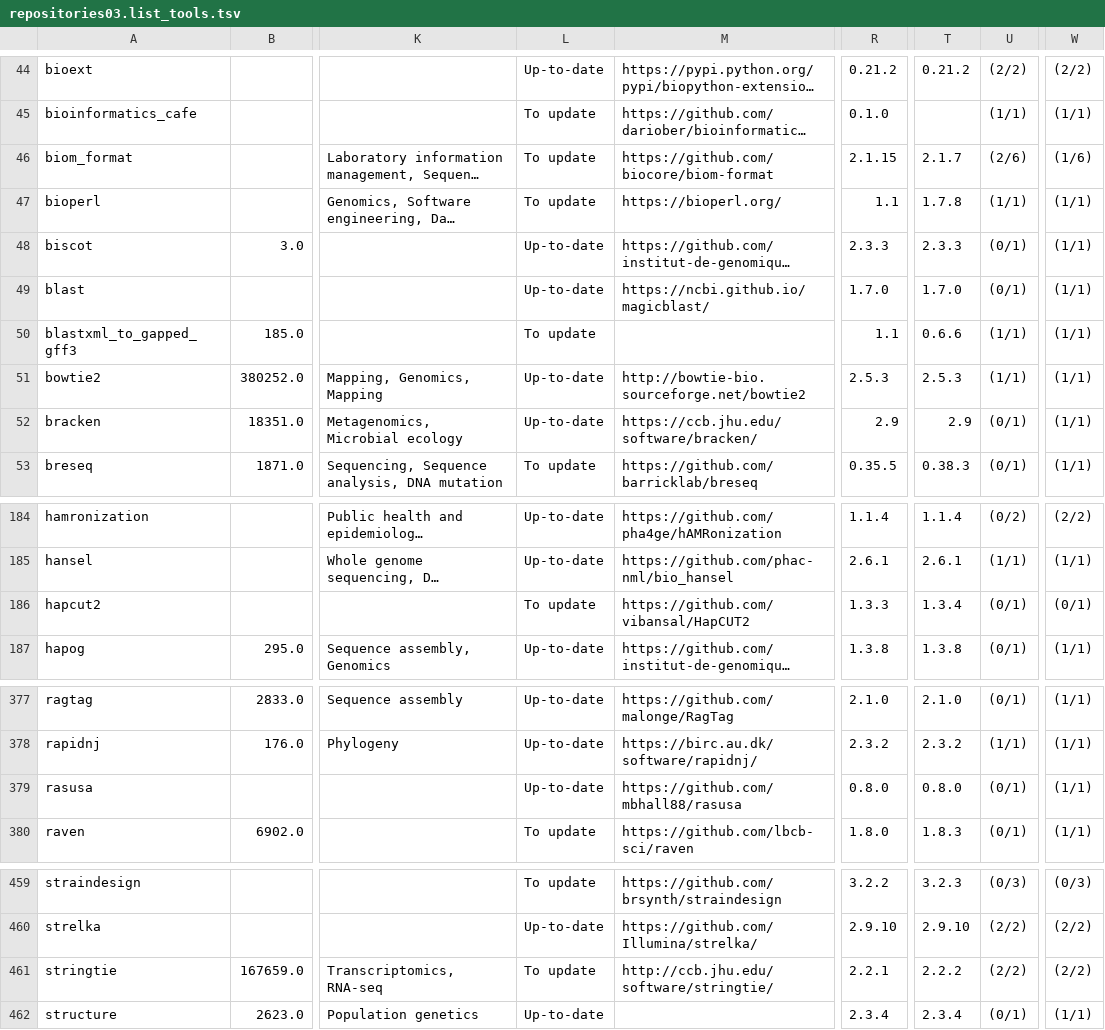
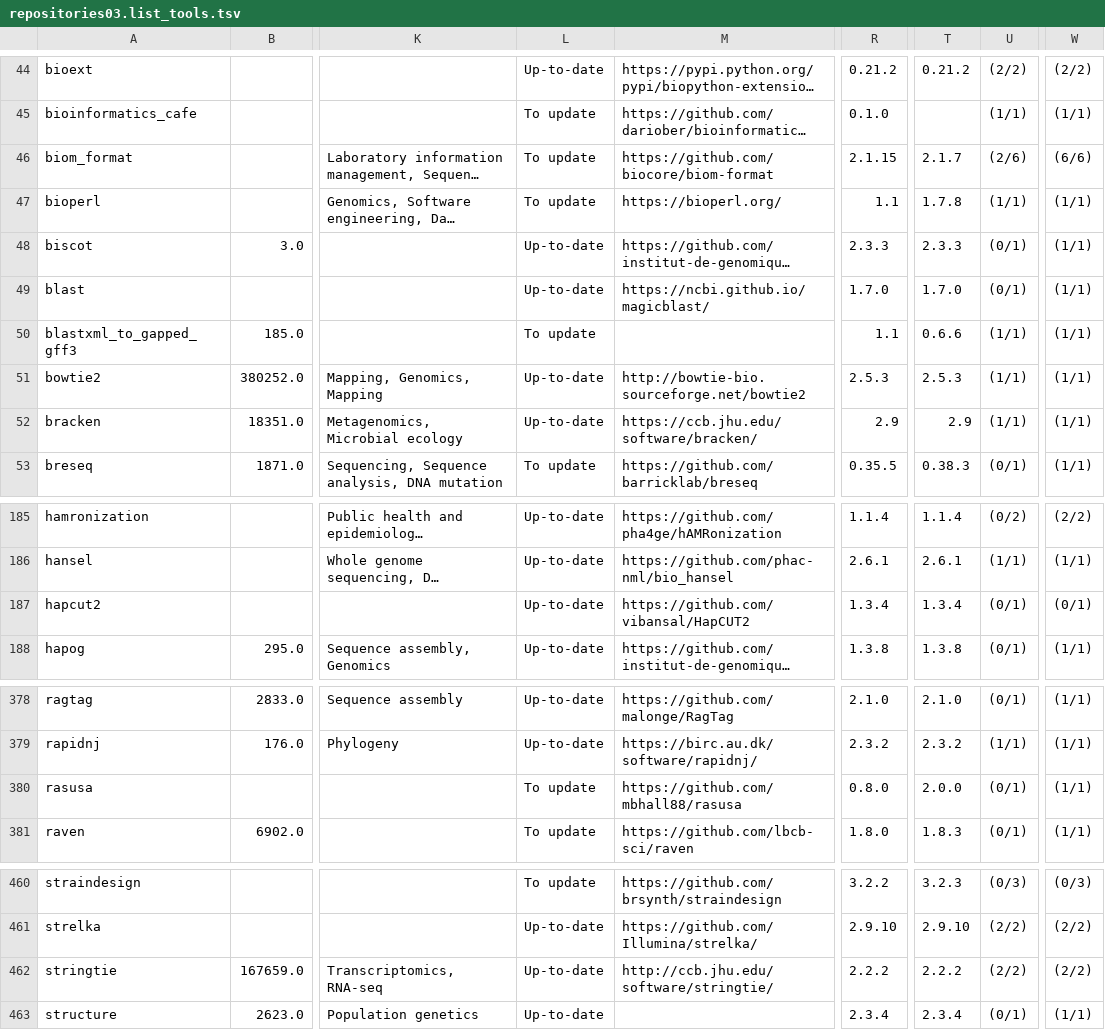
Before and after one commit to nsoranzo/galaxy_tool_metadata_extractor, a TSV file: results/repositories03.list_tools.tsv, drawn as a sheet; only a part is shown, gaps mark what is left out; long unchanged cells end in …; addresses are those after the commit; the diff covers the shown part only; the diff names each change by its address in the sheet, - before the commit and + after, or states it on an @@ line.

```diff
--- a/results/repositories03.list_tools.tsv
+++ b/results/repositories03.list_tools.tsv
-W46: (1/6)
+W46: (6/6)
-U52: (0/1)
+U52: (1/1)
-L187: To update
+L187: Up-to-date
-R187: 1.3.3
+R187: 1.3.4
-L380: Up-to-date
+L380: To update
-T380: 0.8.0
+T380: 2.0.0
-L462: To update
+L462: Up-to-date
-R462: 2.2.1
+R462: 2.2.2
```
Also changed, not shown: 2 added rows and 14 edited cells elsewhere in this file.
